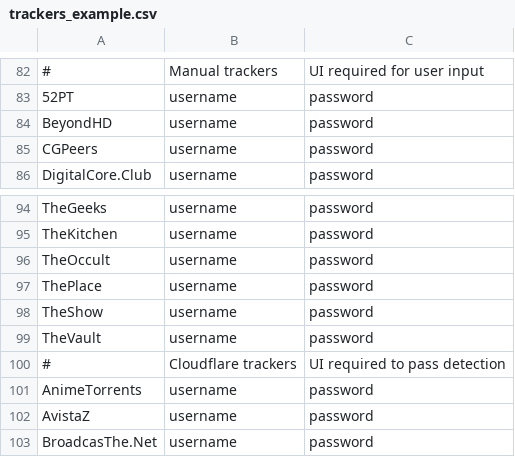
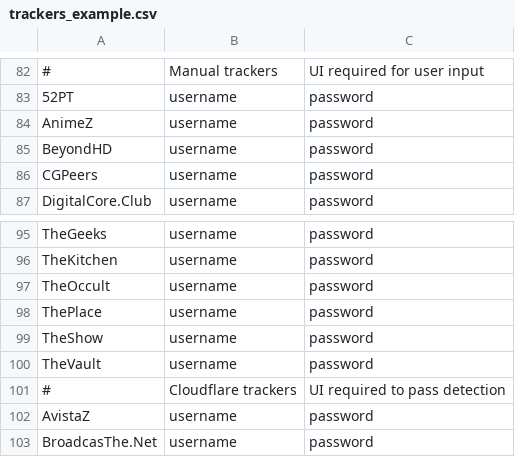
Before and after one commit to zodac-personal/tracker-profiles, a CSV file: docker/trackers_example.csv, drawn as a sheet; only a part is shown, gaps mark what is left out; removed rows and columns are numbered as before the commit, all else as after; the diff names each change by its address in the sheet, - before the commit and + after, or states it on an @@ line.

Commit message:
[AnimeZ] Updating AnimeTorrents to new site

```diff
--- a/docker/trackers_example.csv
+++ b/docker/trackers_example.csv
+row 84: AnimeZ | username | password
-row 101: AnimeTorrents | username | password
```
Also changed, not shown: 7 other files.
